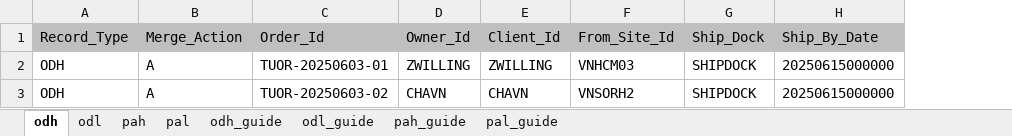
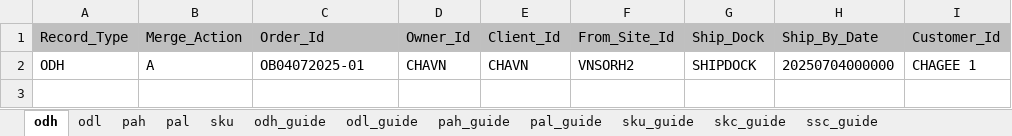
Before and after one commit to tuanzw/rwsif, an Excel workbook: IF_Input.xlsx, sheet odh, drawn as a sheet; values as stored, in another font and other column widths than the file's, no borders; removed rows and columns are numbered as before the commit, all else as after; the diff names each change by its address in the sheet, - before the commit and + after, or states it on an @@ line.

```diff
--- a/IF_Input.xlsx (sheet odh)
+++ b/IF_Input.xlsx (sheet odh)
+sheet tab: sku
+sheet tab: sku_guide
+sheet tab: skc_guide
+sheet tab: ssc_guide
+column I (Customer_Id), row 2: CHAGEE 1
-row 2: ODH | A | TUOR-20250603-01 | ZWILLING | ZWILLING | VNHCM03 | SHIPDOCK | 20250615000000
-C2 (Order_Id): TUOR-20250603-02
+C2 (Order_Id): OB04072025-01
-H2 (Ship_By_Date): 20250615000000
+H2 (Ship_By_Date): 20250704000000
```
Also changed, not shown: sheet pal, sheet odl, sheet pah, 2 other files.
